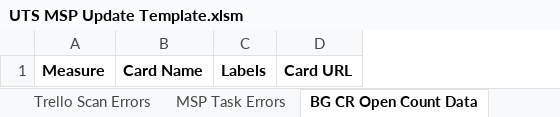
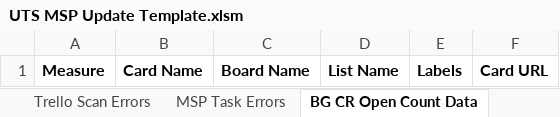
Before and after one commit to openstax/work-management, an Excel workbook: Deploy/UTS MSP Update Template.xlsm, sheet BG CR Open Count Data, drawn as a sheet; values as stored, in another font and other column widths than the file's, no borders; the diff names each change by its address in the sheet, - before the commit and + after, or states it on an @@ line.

```diff
--- a/Deploy/UTS MSP Update Template.xlsm (sheet BG CR Open Count Data)
+++ b/Deploy/UTS MSP Update Template.xlsm (sheet BG CR Open Count Data)
+column C, row 1: Board Name
+column D, row 1: List Name
```
Also changed, not shown: JiraInteraction/UTS MSP Update Template.xlsm, 2 other files.
